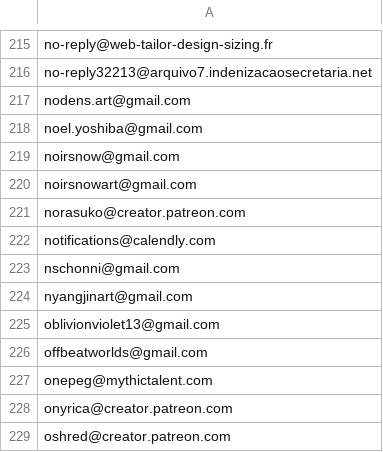
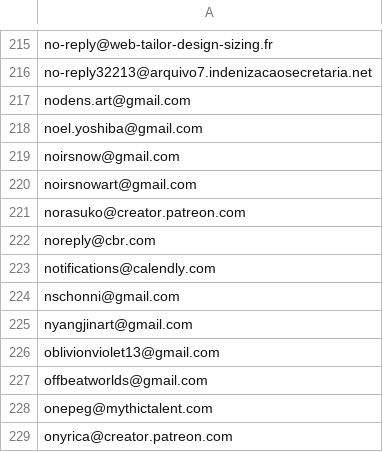
Before and after one commit to avidansternberg/project-blocklist, a CSV file: user_lists/scam-mail.csv, drawn as a sheet; only a part is shown, gaps mark what is left out; the shorter side is filled out with more unchanged rows; the diff names each change by its address in the sheet, - before the commit and + after, or states it on an @@ line.

```diff
--- a/user_lists/scam-mail.csv
+++ b/user_lists/scam-mail.csv
+row 222: noreply@cbr.com
```
Also changed, not shown: domain_lists/scam.csv.
